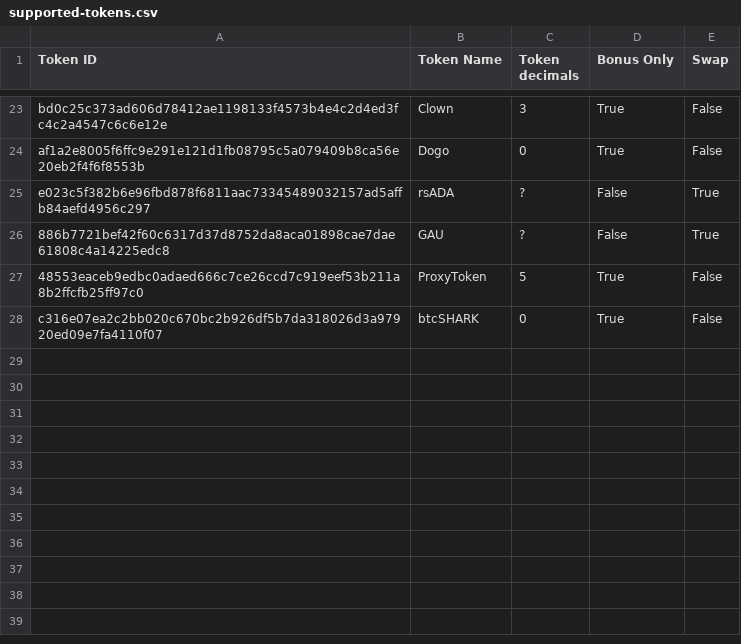
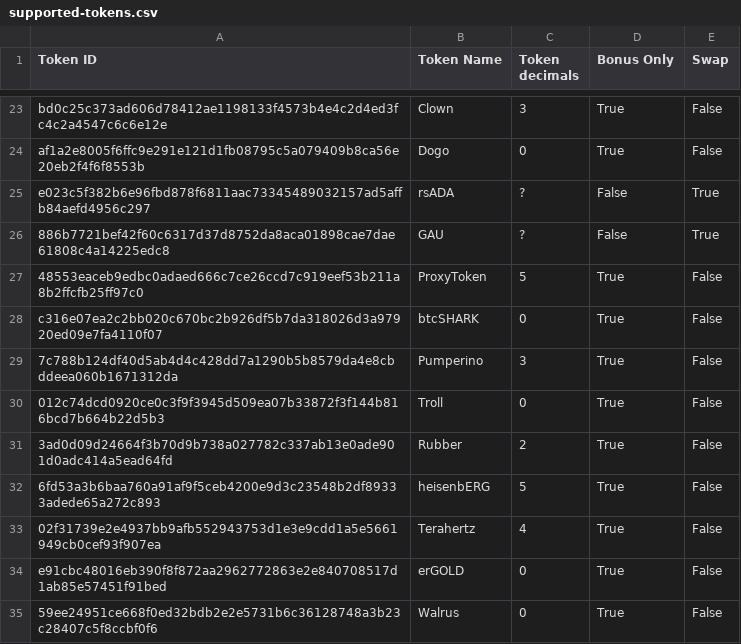
Before and after one commit to marctheshark3/Mining-Reward-Tokens, a CSV file: supported-tokens.csv, drawn as a sheet; only a part is shown, gaps mark what is left out; the diff names each change by its address in the sheet, - before the commit and + after, or states it on an @@ line.

```diff
--- a/supported-tokens.csv
+++ b/supported-tokens.csv
+row 29: 7c788b124df40d5ab4d4c428dd7a1290b5b8579da4e8cbddeea060b1671312da | Pumperino | 3 | True | False
+row 30: 012c74dcd0920ce0c3f9f3945d509ea07b33872f3f144b816bcd7b664b22d5b3 | Troll | 0 | True | False
+row 31: 3ad0d09d24664f3b70d9b738a027782c337ab13e0ade901d0adc414a5ead64fd | Rubber | 2 | True | False
+row 32: 6fd53a3b6baa760a91af9f5ceb4200e9d3c23548b2df89333adede65a272c893 | heisenbERG | 5 | True | False
+row 33: 02f31739e2e4937bb9afb552943753d1e3e9cdd1a5e5661949cb0cef93f907ea | Terahertz | 4 | True | False
+row 34: e91cbc48016eb390f8f872aa2962772863e2e840708517d1ab85e57451f91bed | erGOLD | 0 | True | False
+row 35: 59ee24951ce668f0ed32bdb2e2e5731b6c36128748a3b23c28407c5f8ccbf0f6 | Walrus | 0 | True | False
```
